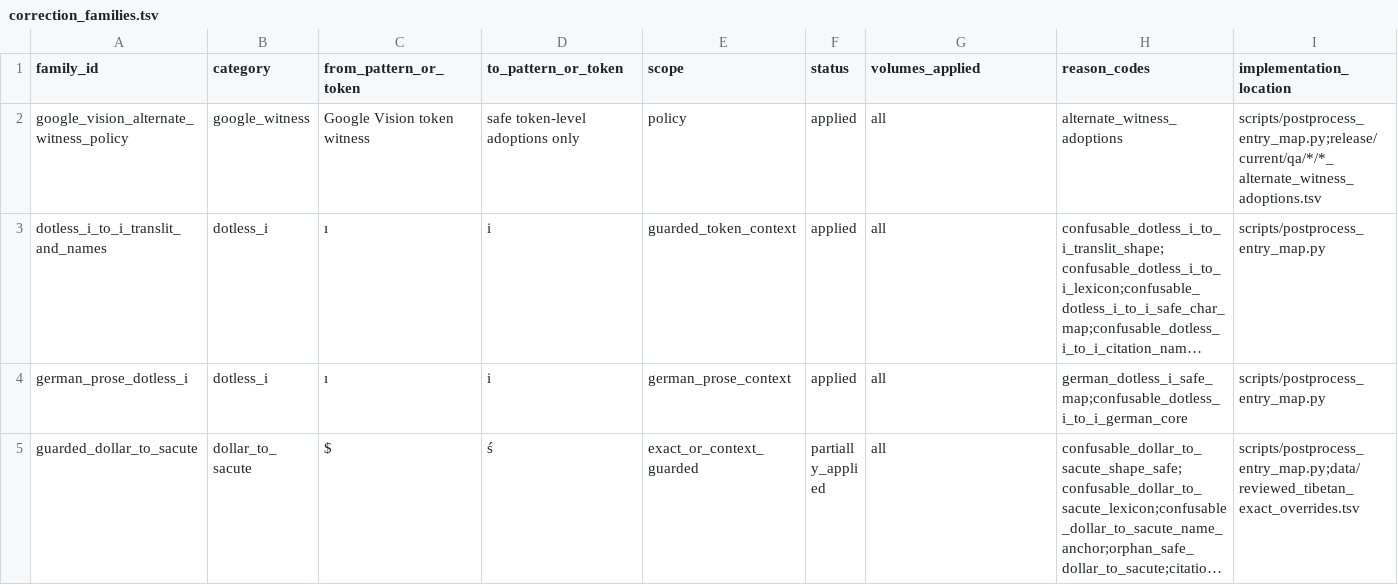
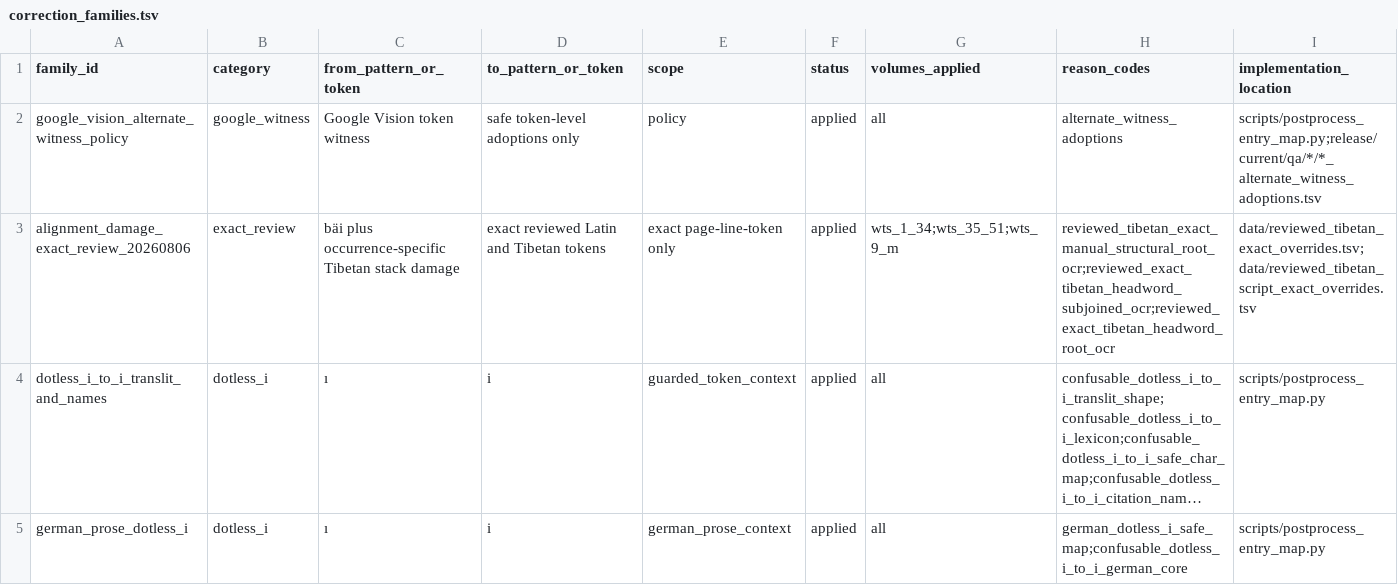
Before and after one commit to nh36/WtSOCR, a TSV file: data/correction_families.tsv, drawn as a sheet; only a part is shown; the shorter side is filled out with more unchanged rows; long unchanged cells end in …; rows hold the shown columns only; the diff names each change by its address in the sheet, - before the commit and + after, or states it on an @@ line.

```diff
--- a/data/correction_families.tsv
+++ b/data/correction_families.tsv
+row 3: alignment_damage_exact_review_20260806 | exact_review | bäi plus occurrence-specific Tibetan stack damage | exact reviewed Latin and Tibetan tokens | exact page-line-token only | applied | wts_1_34;wts_35_51;wts_9_m | reviewed_tibetan_exact_manual_structural_root_ocr;reviewed_exact_tibetan_headword_subjoined_ocr;reviewed_exact_tibetan_headword_root_ocr | data/reviewed_tibetan_exact_overrides.tsv;data/reviewed_tibetan_script_exact_overrides.tsv
```
Also changed, not shown: data/reviewed_tibetan_headword_ocr_decisions.tsv, data/reviewed_tibetan_occurrence_identity_checks.tsv, 7 other files.
